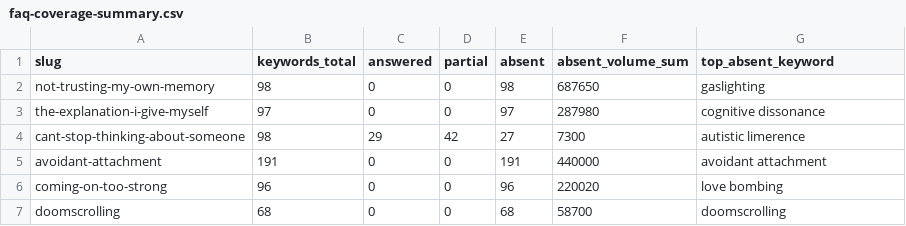
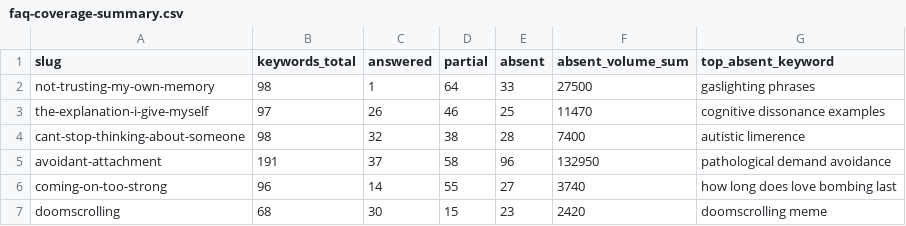
Before and after one commit to florianrolke/svs-competitor-review, a CSV file: experiment/judge-2026-09-08/faq-coverage-summary.csv, drawn as a sheet; only a part is shown; the diff covers the shown part only.

Commit message:
FAQ coverage 2026-09-08: 1543 keywords classified across 19 pages

```diff
--- a/experiment/judge-2026-09-08/faq-coverage-summary.csv
+++ b/experiment/judge-2026-09-08/faq-coverage-summary.csv
@@ -1,7 +1,7 @@
 slug,keywords_total,answered,partial,absent,absent_volume_sum,top_absent_keyword
-not-trusting-my-own-memory,98,0,0,98,687650,gaslighting
-the-explanation-i-give-myself,97,0,0,97,287980,cognitive dissonance
-cant-stop-thinking-about-someone,98,29,42,27,7300,autistic limerence
-avoidant-attachment,191,0,0,191,440000,avoidant attachment
-coming-on-too-strong,96,0,0,96,220020,love bombing
-doomscrolling,68,0,0,68,58700,doomscrolling
+not-trusting-my-own-memory,98,1,64,33,27500,gaslighting phrases
+the-explanation-i-give-myself,97,26,46,25,11470,cognitive dissonance examples
+cant-stop-thinking-about-someone,98,32,38,28,7400,autistic limerence
+avoidant-attachment,191,37,58,96,132950,pathological demand avoidance
+coming-on-too-strong,96,14,55,27,3740,how long does love bombing last
+doomscrolling,68,30,15,23,2420,doomscrolling meme
```
Also changed, not shown: 62 edited cells elsewhere in this file, 1 other file.
